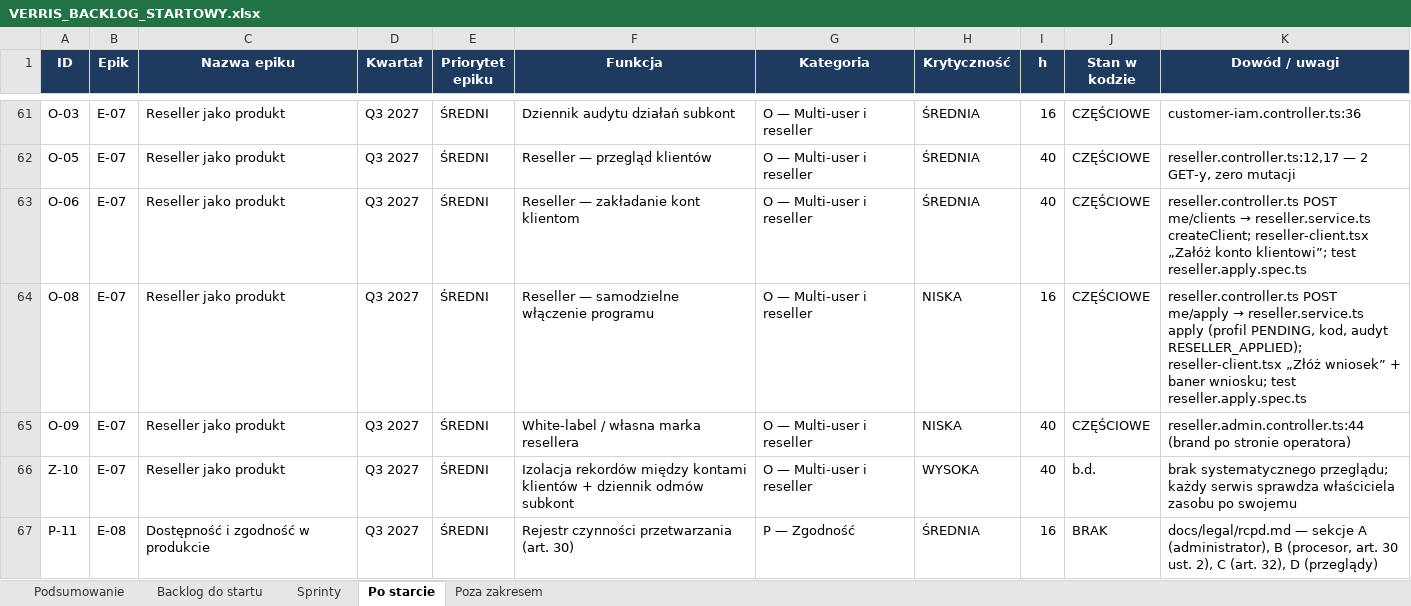
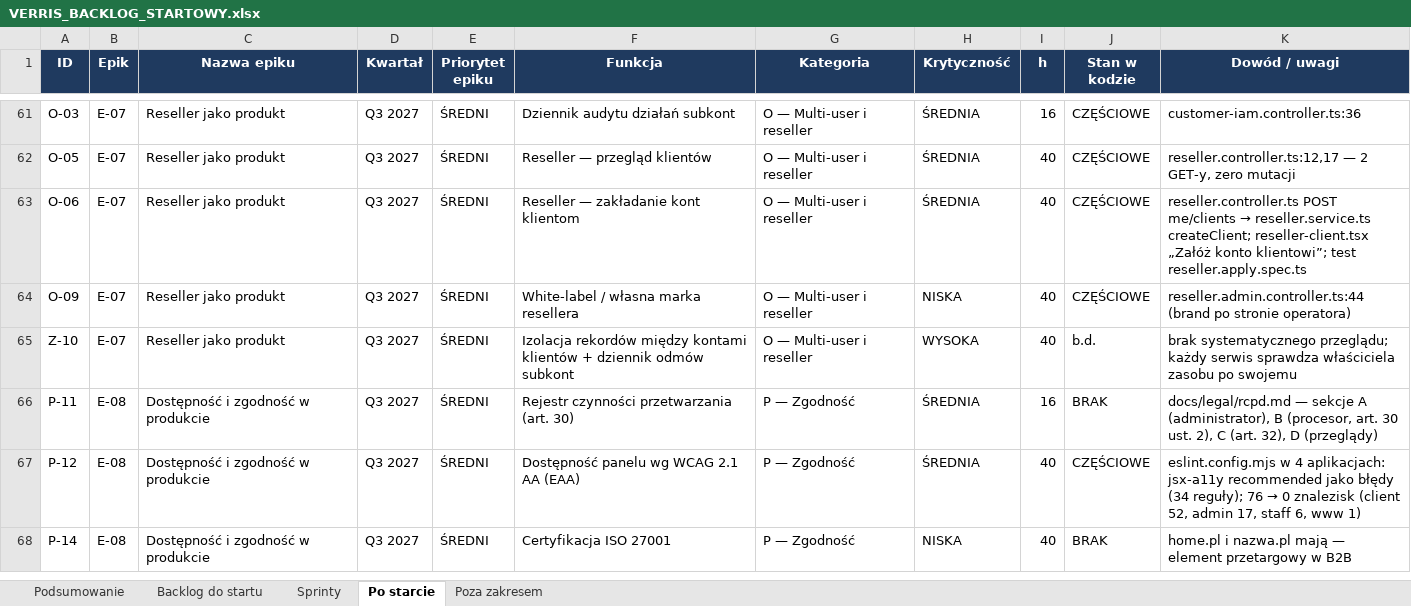
Before and after one commit to dominik-hvln/verris, an Excel workbook: plan-startowy-2026-08/VERRIS_BACKLOG_STARTOWY.xlsx, sheet Po starcie, drawn as a sheet; only a part is shown, gaps mark what is left out; the shorter side is filled out with more unchanged rows; values as stored, in another font and other column widths than the file's, no borders; the diff names each change by its address in the sheet, - before the commit and + after, or states it on an @@ line.

```diff
--- a/plan-startowy-2026-08/VERRIS_BACKLOG_STARTOWY.xlsx (sheet Po starcie)
+++ b/plan-startowy-2026-08/VERRIS_BACKLOG_STARTOWY.xlsx (sheet Po starcie)
-row 64: O-08 | E-07 | Reseller jako produkt | Q3 2027 | ŚREDNI | Reseller — samodzielne włączenie programu | O — Multi-user i reseller | NISKA | 16 | CZĘŚCIOWE | reseller.controller.ts POST me/apply → reseller.service.ts apply (profil PENDING, kod, audyt RESELLER_APPLIED); reseller-client.tsx „Złóż wniosek” + baner wniosku; test reseller.apply.spec.ts
```
Also changed, not shown: sheet Podsumowanie, audyt-parytetu-2026-08/VERRIS_PARYTET_FUNKCJI_2026-08.xlsx, 3 other files.
